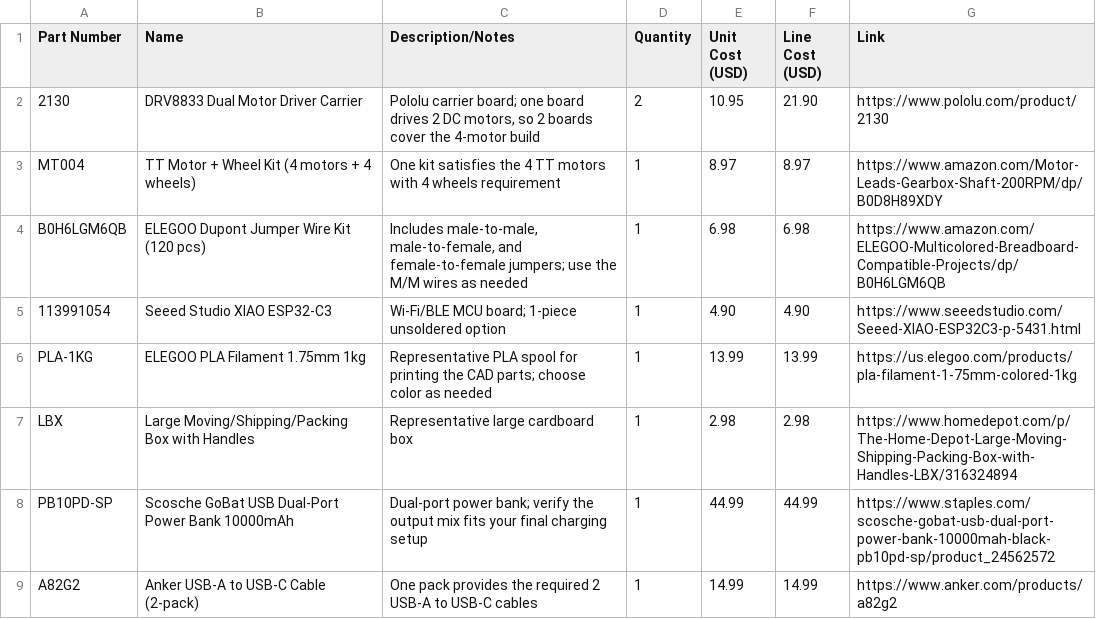
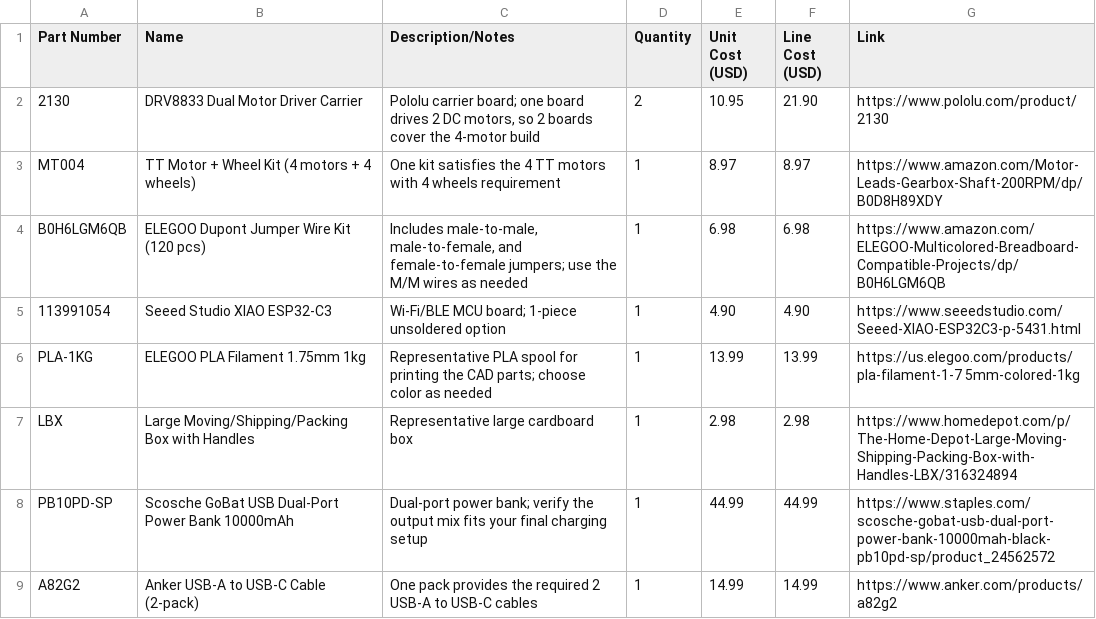
Before and after one commit to nirvaankohli/fallout-event-proj, a CSV file: bom.csv, drawn as a sheet; only a part is shown.

```diff
--- a/bom.csv
+++ b/bom.csv
@@ -5,3 +5,3 @@ B0H6LGM6QB,ELEGOO Dupont Jumper Wire Kit (120 pcs),"Includes male-to-male, male-
 113991054,Seeed Studio XIAO ESP32-C3,"Wi-Fi/BLE MCU board; 1-piece unsoldered option",1,4.90,4.90,https://www.seeedstudio.com/Seeed-XIAO-ESP32C3-p-5431.html
-PLA-1KG,ELEGOO PLA Filament 1.75mm 1kg,"Representative PLA spool for printing the CAD parts; choose color as needed",1,13.99,13.99,https://us.elegoo.com/products/pla-filament-1-75mm-colored-1kg
+PLA-1KG,ELEGOO PLA Filament 1.75mm 1kg,"Representative PLA spool for printing the CAD parts; choose color as needed",1,13.99,13.99,https://us.elegoo.com/products/pla-filament-1-7 5mm-colored-1kg
 LBX,Large Moving/Shipping/Packing Box with Handles,"Representative large cardboard box",1,2.98,2.98,https://www.homedepot.com/p/The-Home-Depot-Large-Moving-Shipping-Packing-Box-with-Handles-LBX/316324894
```
Also changed, not shown: 2 other files.
